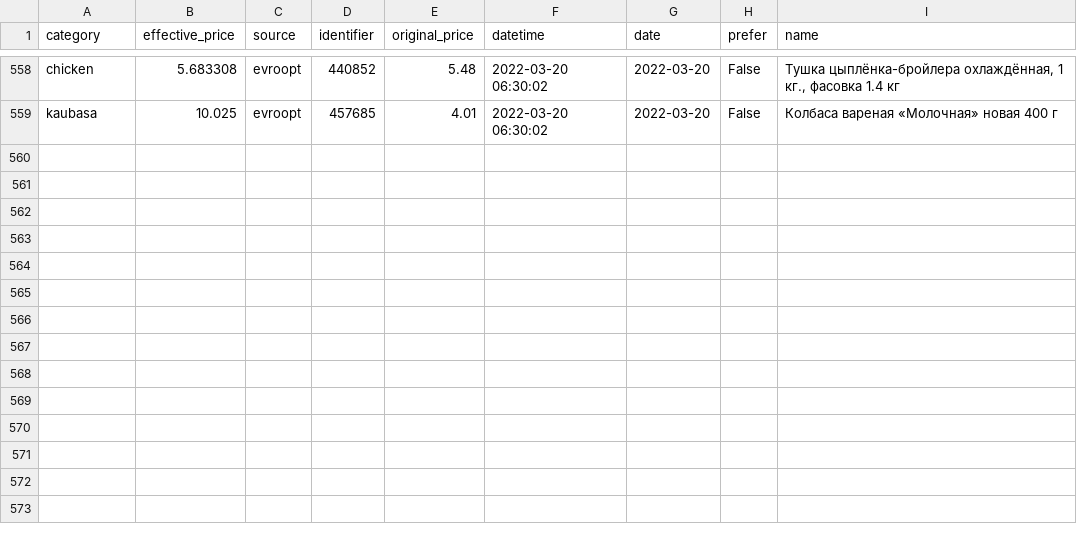
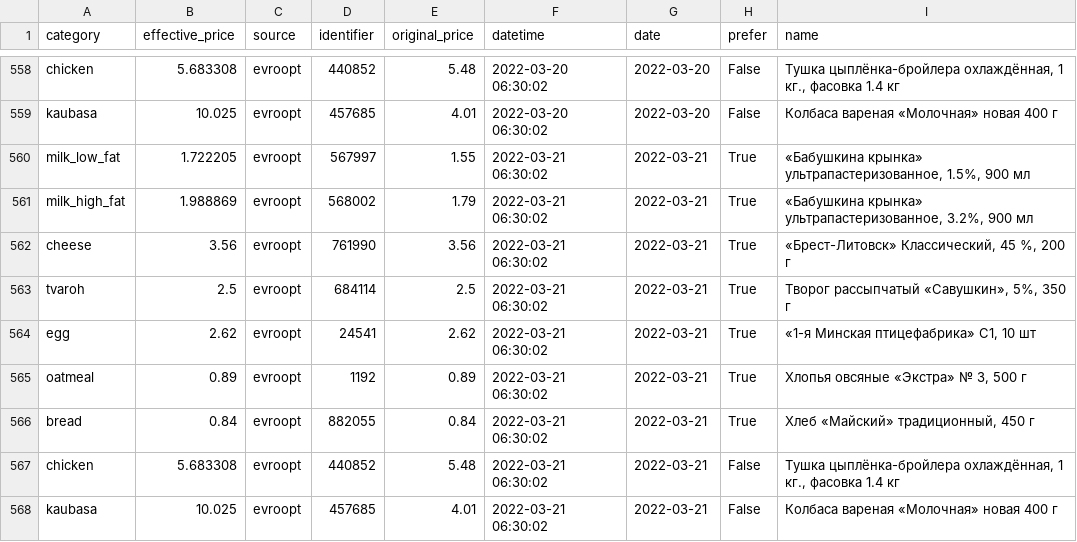
Before and after one commit to demidov91/price-monitor, a CSV file: info.csv, drawn as a sheet; only a part is shown, gaps mark what is left out.

Commit message:
Add data

```diff
--- a/info.csv
+++ b/info.csv
@@ -559 +559,10 @@ chicken,5.683308,evroopt,440852,5.48,2022-03-20 06:30:02,2022-03-20,False,"Ту
 kaubasa,10.025,evroopt,457685,4.01,2022-03-20 06:30:02,2022-03-20,False,Колбаса вареная «Молочная» новая 400 г
+milk_low_fat,1.722205,evroopt,567997,1.55,2022-03-21 06:30:02,2022-03-21,True,"«Бабушкина крынка» ультрапастеризованное, 1.5%, 900 мл"
+milk_high_fat,1.988869,evroopt,568002,1.79,2022-03-21 06:30:02,2022-03-21,True,"«Бабушкина крынка» ультрапастеризованное, 3.2%, 900 мл"
+cheese,3.56,evroopt,761990,3.56,2022-03-21 06:30:02,2022-03-21,True,"«Брест-Литовск» Классический, 45 %, 200 г"
+tvaroh,2.5,evroopt,684114,2.5,2022-03-21 06:30:02,2022-03-21,True,"Творог рассыпчатый «Савушкин», 5%, 350 г"
+egg,2.62,evroopt,24541,2.62,2022-03-21 06:30:02,2022-03-21,True,"«1-я Минская птицефабрика» С1, 10 шт"
+oatmeal,0.89,evroopt,1192,0.89,2022-03-21 06:30:02,2022-03-21,True,"Хлопья овсяные «Экстра» № 3, 500 г"
+bread,0.84,evroopt,882055,0.84,2022-03-21 06:30:02,2022-03-21,True,"Хлеб «Майский» традиционный, 450 г"
+chicken,5.683308,evroopt,440852,5.48,2022-03-21 06:30:02,2022-03-21,False,"Тушка цыплёнка-бройлера охлаждённая, 1 кг., фасовка 1.4 кг"
+kaubasa,10.025,evroopt,457685,4.01,2022-03-21 06:30:02,2022-03-21,False,Колбаса вареная «Молочная» новая 400 г
```
Also changed, not shown: 1 other file.
